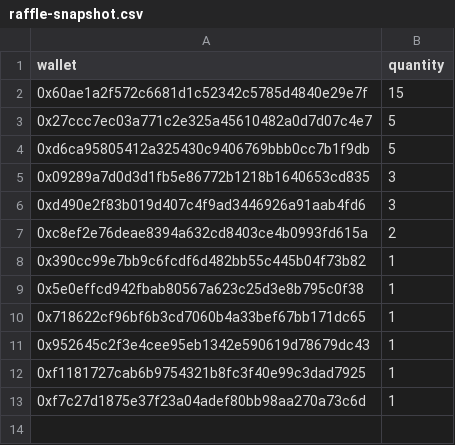
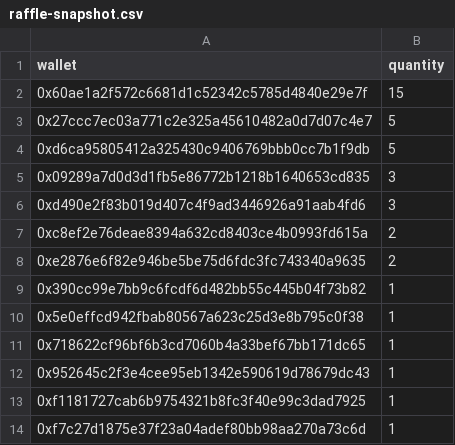
Before and after one commit to GridPhantoms/grid-keys-points, a CSV file: public/raffle-snapshot.csv, drawn as a sheet; the diff names each change by its address in the sheet, - before the commit and + after, or states it on an @@ line.

Commit message:
Update raffle snapshot

```diff
--- a/public/raffle-snapshot.csv
+++ b/public/raffle-snapshot.csv
+row 8: 0xe2876e6f82e946be5be75d6fdc3fc743340a9635 | 2
```
Also changed, not shown: 1 other file.
